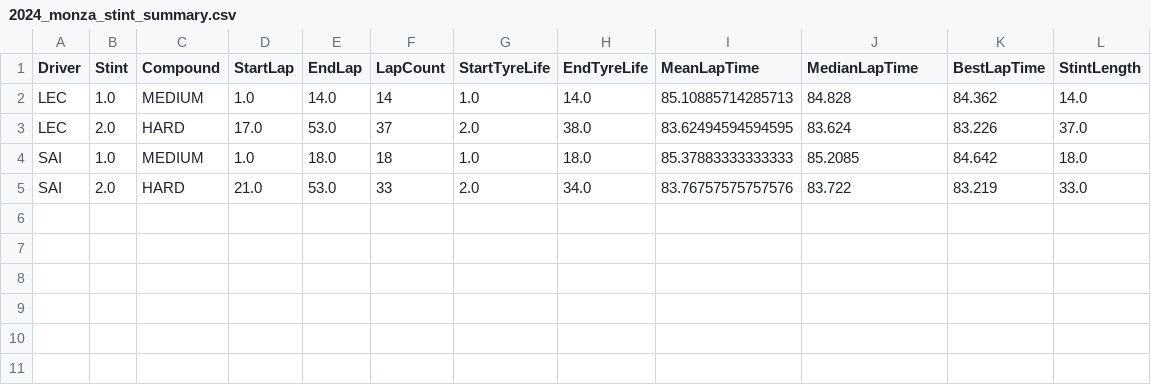
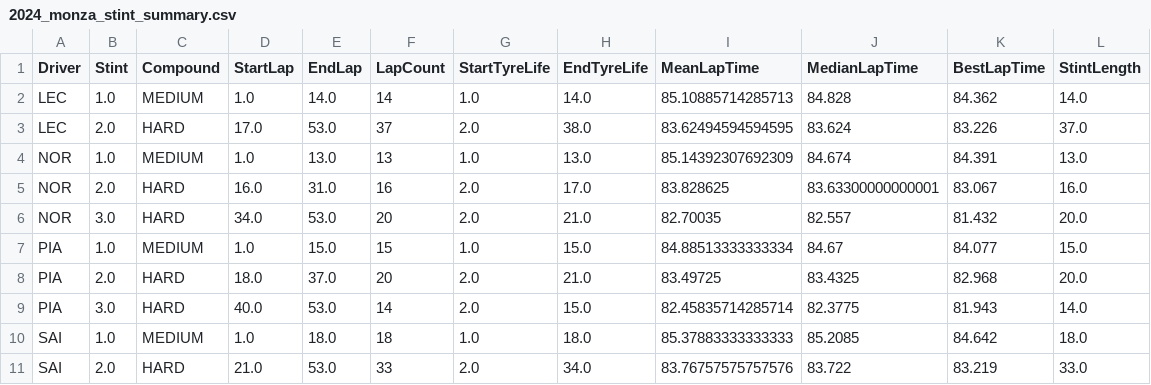
Before and after one commit to jomalm215/f1-race-strategy-analyzer, a CSV file: strategy_reports/2024_monza_stint_summary.csv, drawn as a sheet.

```diff
--- a/strategy_reports/2024_monza_stint_summary.csv
+++ b/strategy_reports/2024_monza_stint_summary.csv
@@ -3,2 +3,8 @@ LEC,1.0,MEDIUM,1.0,14.0,14,1.0,14.0,85.10885714285713,84.828,84.362,14.0
 LEC,2.0,HARD,17.0,53.0,37,2.0,38.0,83.62494594594595,83.624,83.226,37.0
+NOR,1.0,MEDIUM,1.0,13.0,13,1.0,13.0,85.14392307692309,84.674,84.391,13.0
+NOR,2.0,HARD,16.0,31.0,16,2.0,17.0,83.828625,83.63300000000001,83.067,16.0
+NOR,3.0,HARD,34.0,53.0,20,2.0,21.0,82.70035,82.557,81.432,20.0
+PIA,1.0,MEDIUM,1.0,15.0,15,1.0,15.0,84.88513333333334,84.67,84.077,15.0
+PIA,2.0,HARD,18.0,37.0,20,2.0,21.0,83.49725,83.4325,82.968,20.0
+PIA,3.0,HARD,40.0,53.0,14,2.0,15.0,82.45835714285714,82.3775,81.943,14.0
 SAI,1.0,MEDIUM,1.0,18.0,18,1.0,18.0,85.37883333333333,85.2085,84.642,18.0
```
Also changed, not shown: strategy_reports/2024_monza_degradation.csv, 30 other files.
